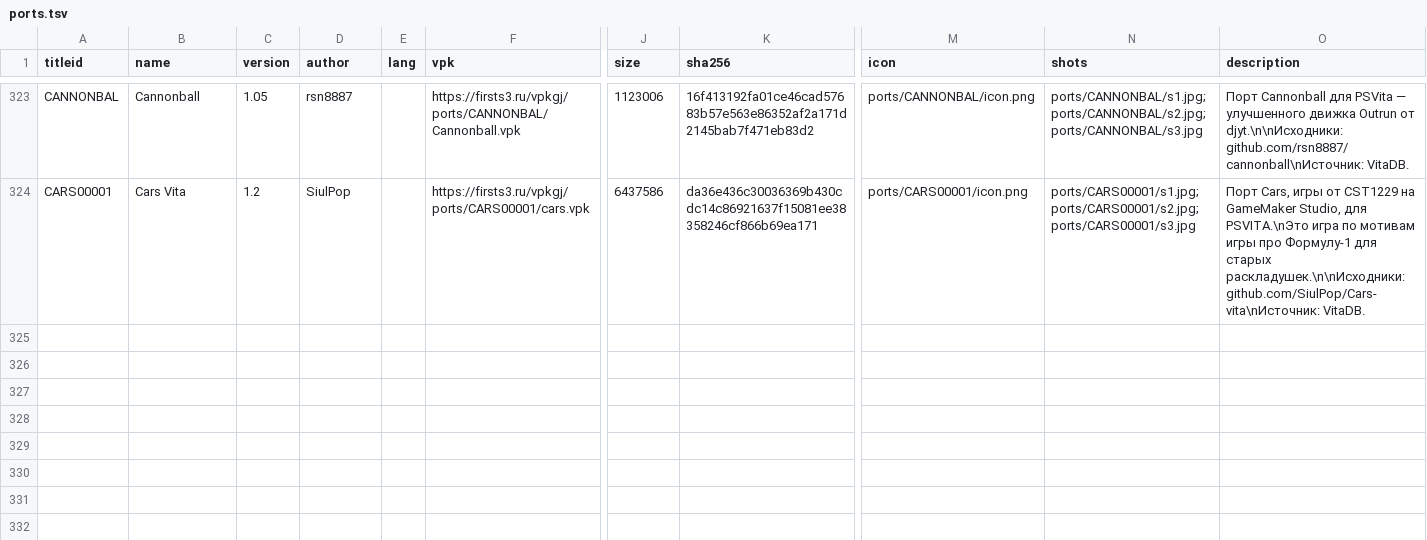
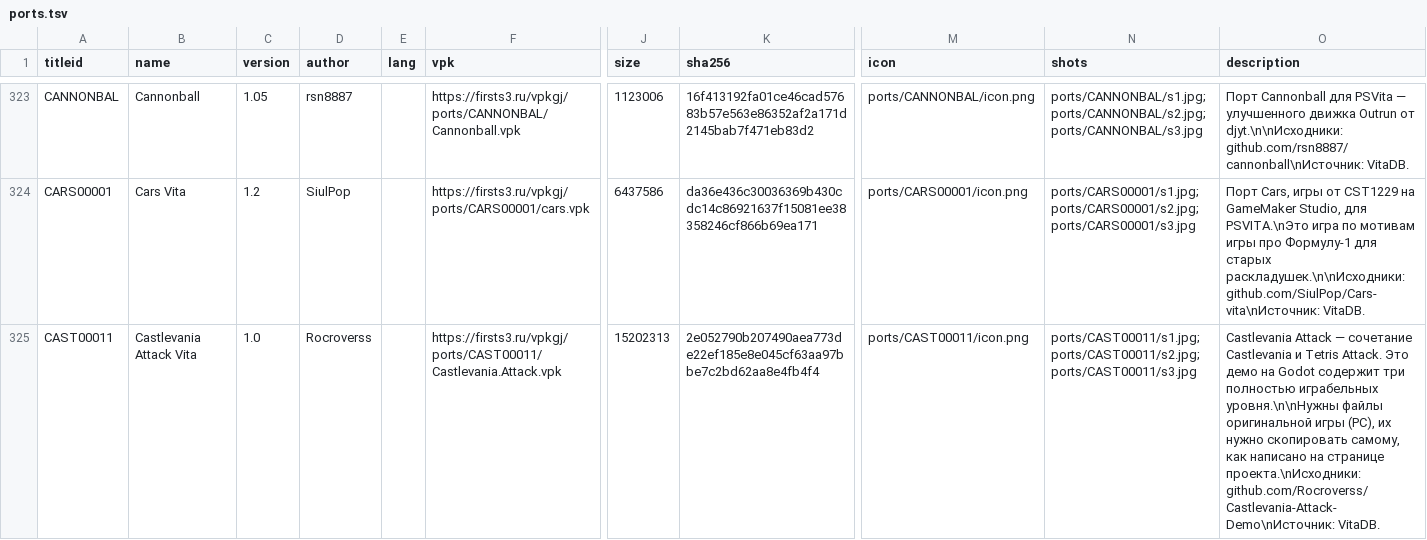
Before and after one commit to Risaro/vpkgj-db, a TSV file: catalog/ports.tsv, drawn as a sheet; only a part is shown, gaps mark what is left out; rows hold the shown columns only; the diff covers the shown part only; the diff names each change by its address in the sheet, - before the commit and + after, or states it on an @@ line.

Commit message:
Khoumbryu i porty iz VitaDB

```diff
--- a/catalog/ports.tsv
+++ b/catalog/ports.tsv
+row 325: CAST00011 | Castlevania Attack Vita | 1.0 | Rocroverss |  | https://firsts3.ru/vpkgj/ports/CAST00011/Castlevania.Attack.vpk | 15202313 | 2e052790b207490aea773de22ef185e8e045cf63aa97bbe7c2bd62aa8e4fb4f4 | ports/CAST00011/icon.png | ports/CAST00011/s1.jpg;ports/CAST00011/s2.jpg;ports/CAST00011/s3.jpg | Castlevania Attack — сочетание Castlevania и Tetris Attack. Это демо на Godot содержит три полностью играбельных уровня.\n\nНужны файлы оригинальной игры (PC), их нужно скопировать самому, как написано на странице проекта.\nИсходники: github.com/Rocroverss/Castlevania-Attack-Demo\nИсточник: VitaDB.
```
Also changed, not shown: 1 added row elsewhere in this file, catalog/homebrew.tsv, 15 other files.
